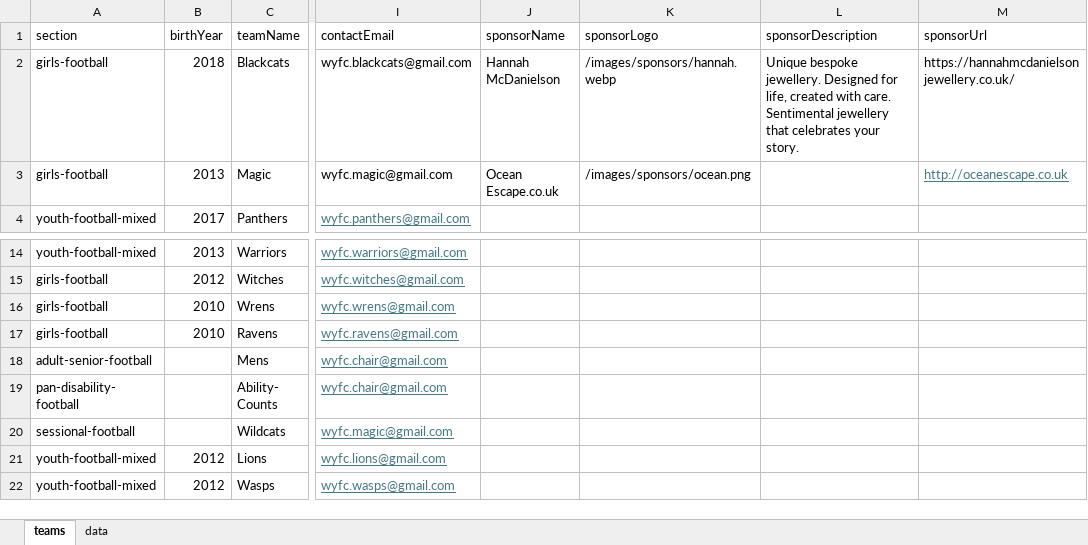
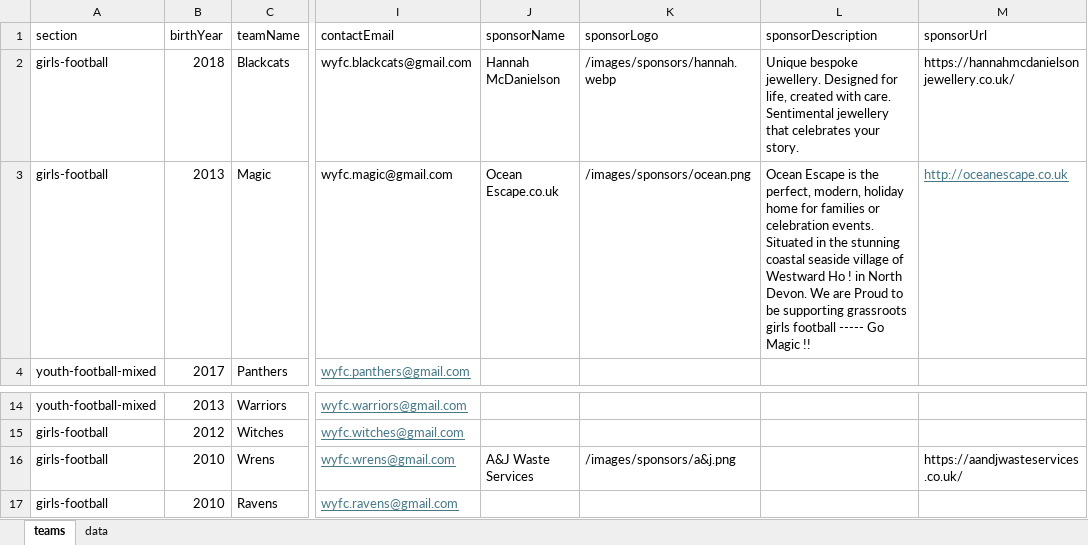
Before and after one commit to WWFC-Apps/wwfc-website, an Excel workbook: src/data/teams-master.xlsx, sheet teams, drawn as a sheet; only a part is shown, gaps mark what is left out; the shorter side is filled out with more unchanged rows; values as stored, in another font and other column widths than the file's, no borders; the diff names each change by its address in the sheet, - before the commit and + after, or states it on an @@ line.

Commit message:
add sponsor1

```diff
--- a/src/data/teams-master.xlsx (sheet teams)
+++ b/src/data/teams-master.xlsx (sheet teams)
-L3 (sponsorDescription): (empty)
+L3 (sponsorDescription): Ocean Escape is the perfect, modern, holiday home for families or celebration events. Situated in the stunning coastal seaside village of Westward Ho ! in North Devon. We are Proud to be supporting grassroots girls football ----- Go Magic !!
-J16 (sponsorName): (empty)
+J16 (sponsorName): A&J Waste Services
-K16 (sponsorLogo): (empty)
+K16 (sponsorLogo): /images/sponsors/a&j.png
-M16 (sponsorUrl): (empty)
+M16 (sponsorUrl): https://aandjwasteservices.co.uk/
```
Also changed, not shown: 2 other files.
